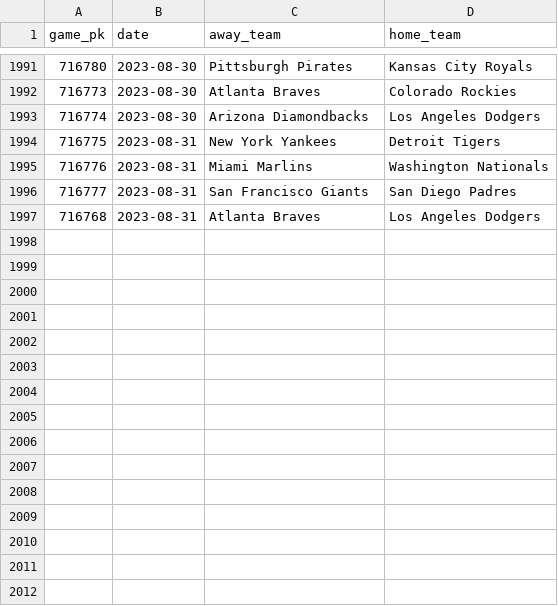
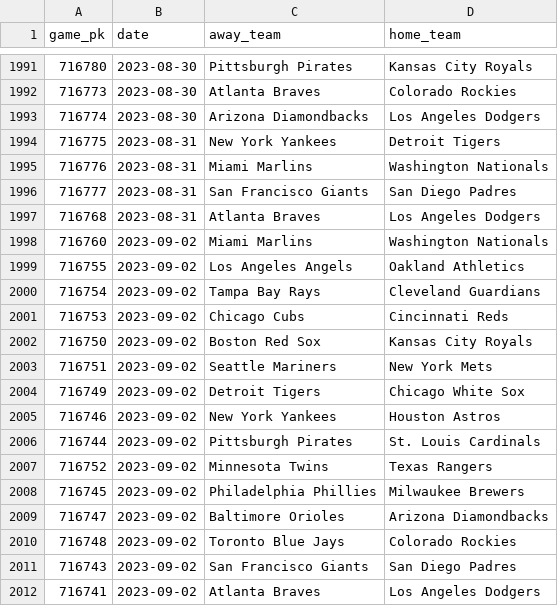
Before and after one commit to chadallison/mlb_cpr, a CSV file: all_game_pks.csv, drawn as a sheet; only a part is shown, gaps mark what is left out.

```diff
--- a/all_game_pks.csv
+++ b/all_game_pks.csv
@@ -1997 +1997,16 @@ game_pk,date,away_team,home_team
 716768,2023-08-31,Atlanta Braves,Los Angeles Dodgers
+716760,2023-09-02,Miami Marlins,Washington Nationals
+716755,2023-09-02,Los Angeles Angels,Oakland Athletics
+716754,2023-09-02,Tampa Bay Rays,Cleveland Guardians
+716753,2023-09-02,Chicago Cubs,Cincinnati Reds
+716750,2023-09-02,Boston Red Sox,Kansas City Royals
+716751,2023-09-02,Seattle Mariners,New York Mets
+716749,2023-09-02,Detroit Tigers,Chicago White Sox
+716746,2023-09-02,New York Yankees,Houston Astros
+716744,2023-09-02,Pittsburgh Pirates,St. Louis Cardinals
+716752,2023-09-02,Minnesota Twins,Texas Rangers
+716745,2023-09-02,Philadelphia Phillies,Milwaukee Brewers
+716747,2023-09-02,Baltimore Orioles,Arizona Diamondbacks
+716748,2023-09-02,Toronto Blue Jays,Colorado Rockies
+716743,2023-09-02,San Francisco Giants,San Diego Padres
+716741,2023-09-02,Atlanta Braves,Los Angeles Dodgers
```
Also changed, not shown: all_game_hrs.csv, all_game_ks.csv, 37 other files.
